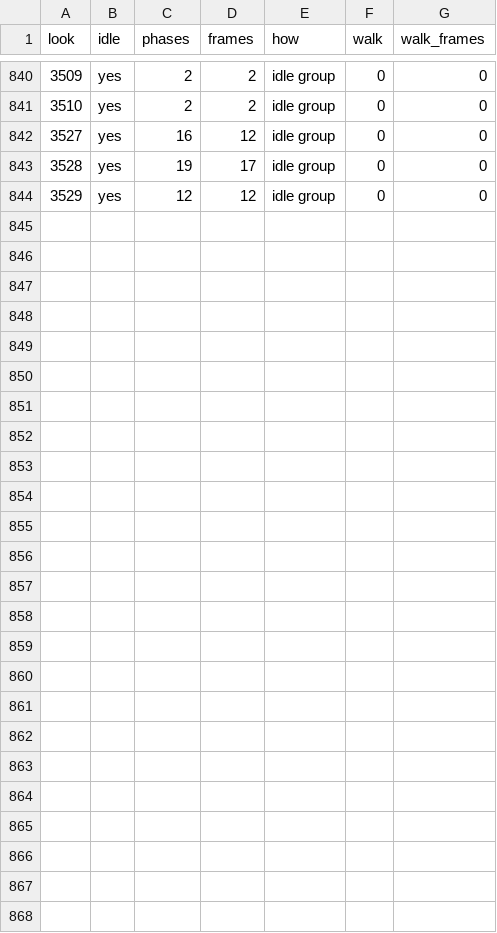
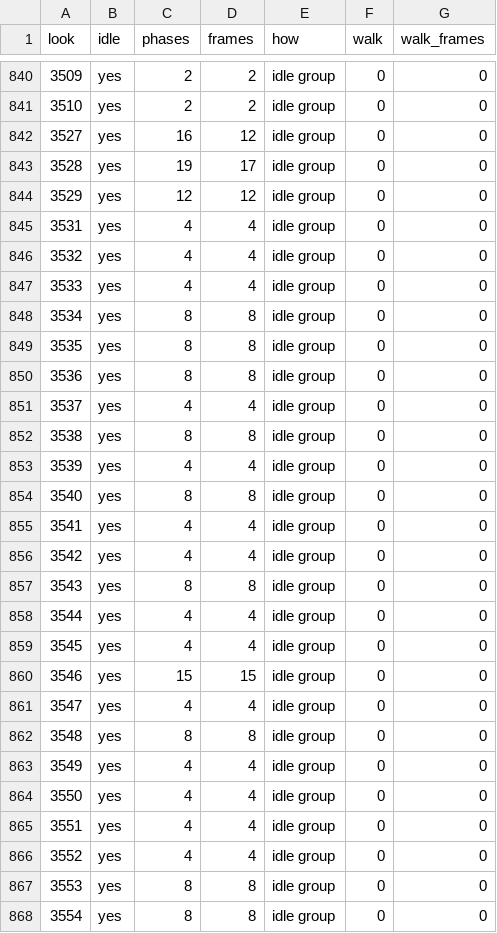
Before and after one commit to lucas1089/cinders-of-chaos, a CSV file: server/data/monster/look_idle.csv, drawn as a sheet; only a part is shown, gaps mark what is left out; the diff names each change by its address in the sheet, - before the commit and + after, or states it on an @@ line.

```diff
--- a/server/data/monster/look_idle.csv
+++ b/server/data/monster/look_idle.csv
+row 845: 3531 | yes | 4 | 4 | idle group | 0 | 0
+row 846: 3532 | yes | 4 | 4 | idle group | 0 | 0
+row 847: 3533 | yes | 4 | 4 | idle group | 0 | 0
+row 848: 3534 | yes | 8 | 8 | idle group | 0 | 0
+row 849: 3535 | yes | 8 | 8 | idle group | 0 | 0
+row 850: 3536 | yes | 8 | 8 | idle group | 0 | 0
+row 851: 3537 | yes | 4 | 4 | idle group | 0 | 0
+row 852: 3538 | yes | 8 | 8 | idle group | 0 | 0
+row 853: 3539 | yes | 4 | 4 | idle group | 0 | 0
+row 854: 3540 | yes | 8 | 8 | idle group | 0 | 0
+row 855: 3541 | yes | 4 | 4 | idle group | 0 | 0
+row 856: 3542 | yes | 4 | 4 | idle group | 0 | 0
+row 857: 3543 | yes | 8 | 8 | idle group | 0 | 0
+row 858: 3544 | yes | 4 | 4 | idle group | 0 | 0
+row 859: 3545 | yes | 4 | 4 | idle group | 0 | 0
+row 860: 3546 | yes | 15 | 15 | idle group | 0 | 0
+row 861: 3547 | yes | 4 | 4 | idle group | 0 | 0
+row 862: 3548 | yes | 8 | 8 | idle group | 0 | 0
+row 863: 3549 | yes | 4 | 4 | idle group | 0 | 0
+row 864: 3550 | yes | 4 | 4 | idle group | 0 | 0
+row 865: 3551 | yes | 4 | 4 | idle group | 0 | 0
+row 866: 3552 | yes | 4 | 4 | idle group | 0 | 0
+row 867: 3553 | yes | 8 | 8 | idle group | 0 | 0
+row 868: 3554 | yes | 8 | 8 | idle group | 0 | 0
```
Also changed, not shown: 49 other files.
